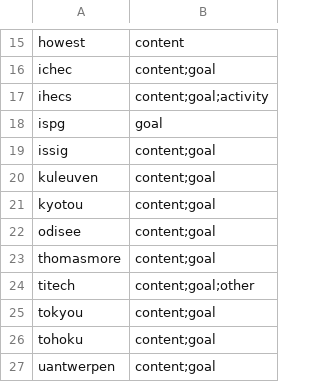
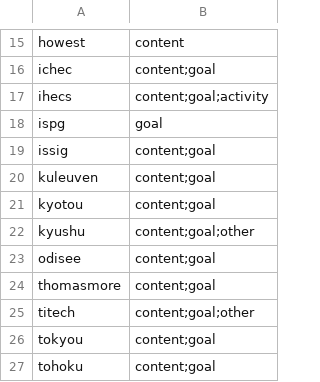
Before and after one commit to japonophile/Education4Climate, a CSV file: data/scoring_fields.csv, drawn as a sheet; only a part is shown, gaps mark what is left out; the shorter side is filled out with more unchanged rows.

```diff
--- a/data/scoring_fields.csv
+++ b/data/scoring_fields.csv
@@ -21,2 +21,3 @@ kuleuven,content;goal
 kyotou,content;goal
+kyushu,content;goal;other
 odisee,content;goal
```
Also changed, not shown: data/faculties_to_fields.csv, 10 other files.
